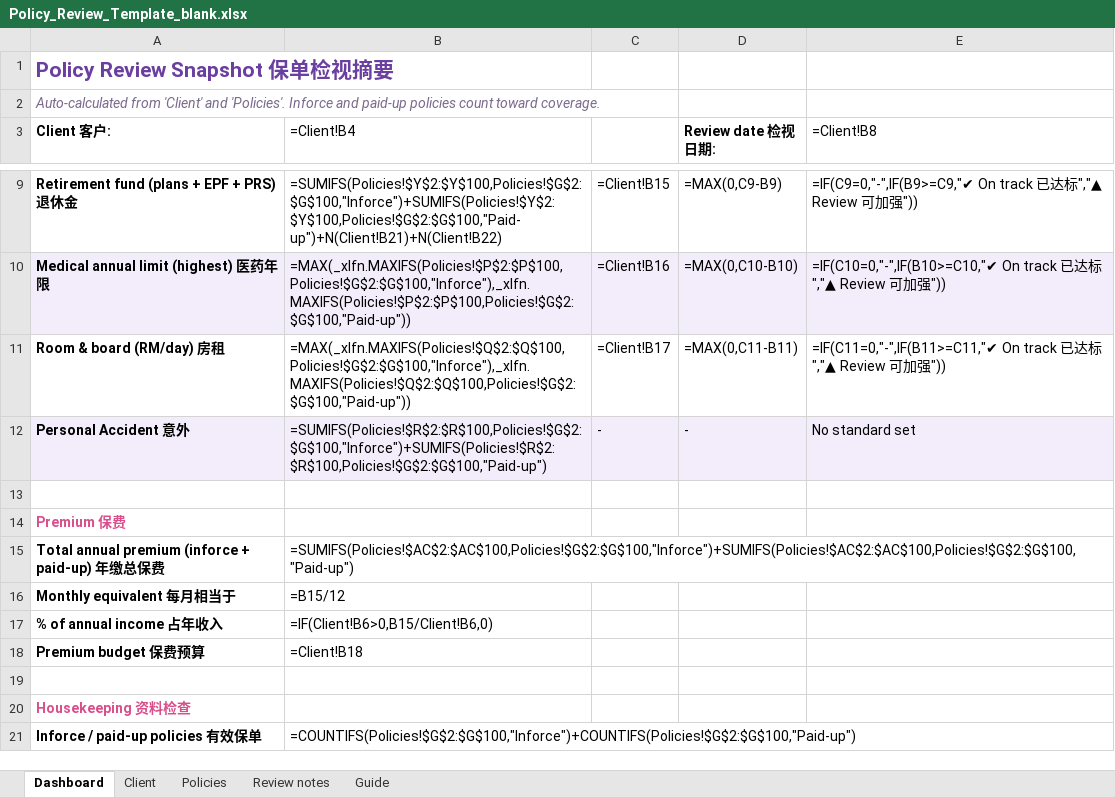
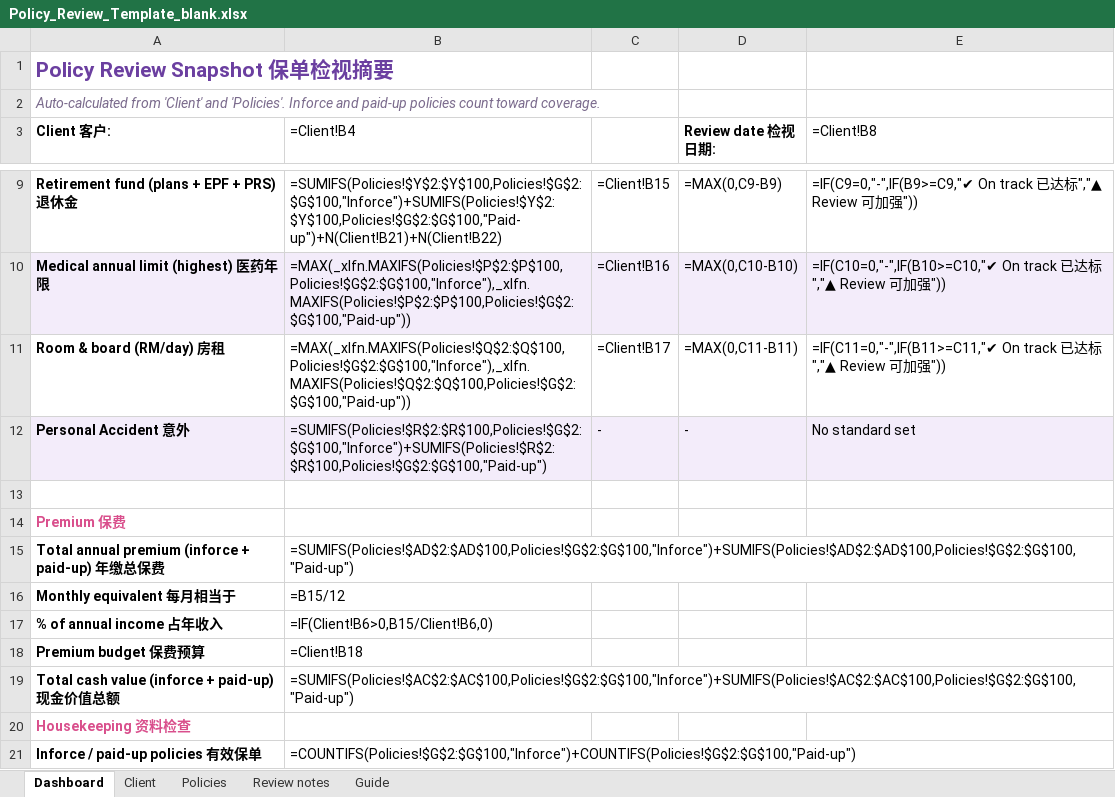
Before and after one commit to gpohyee49/policy-review-snapshot, an Excel workbook: Policy_Review_Template_blank.xlsx, sheet Dashboard, drawn as a sheet; only a part is shown, gaps mark what is left out; values as stored, in another font and other column widths than the file's, no borders; formulas without a stored value are shown as written; charts and pictures not drawn; the diff names each change by its address in the sheet, - before the commit and + after, or states it on an @@ line.

```diff
--- a/Policy_Review_Template_blank.xlsx (sheet Dashboard)
+++ b/Policy_Review_Template_blank.xlsx (sheet Dashboard)
-B15 (=Client!B4): =SUMIFS(Policies!$AC$2:$AC$100,Policies!$G$2:$G$100,"Inforce")+SUMIFS(Policies!$AC$2:$AC$100,Policies!$G$2:$G$100,"Paid-up")
+B15 (=Client!B4): =SUMIFS(Policies!$AD$2:$AD$100,Policies!$G$2:$G$100,"Inforce")+SUMIFS(Policies!$AD$2:$AD$100,Policies!$G$2:$G$100,"Paid-up")
-row 19: (empty)
+row 19: Total cash value (inforce + paid-up) 现金价值总额 | =SUMIFS(Policies!$AC$2:$AC$100,Policies!$G$2:$G$100,"Inforce")+SUMIFS(Policies!$AC$2:$AC$100,Policies!$G$2:$G$100,"Paid-up")
```
Also changed, not shown: sheet Policies, Policy_Review_Template.xlsx, 3 other files.
